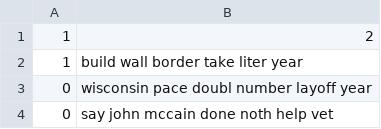
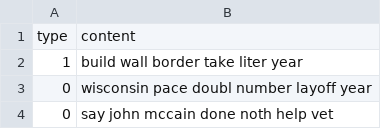
Before and after one commit to victorplbad/data-sciens-eksamen, a CSV file: src/clean_liar_test.csv, drawn as a sheet; only a part is shown.

```diff
--- a/src/clean_liar_test.csv
+++ b/src/clean_liar_test.csv
@@ -1,2 +1,2 @@
-1,2
+type,content
 1,build wall border take liter year
```
Also changed, not shown: 6 other files.
